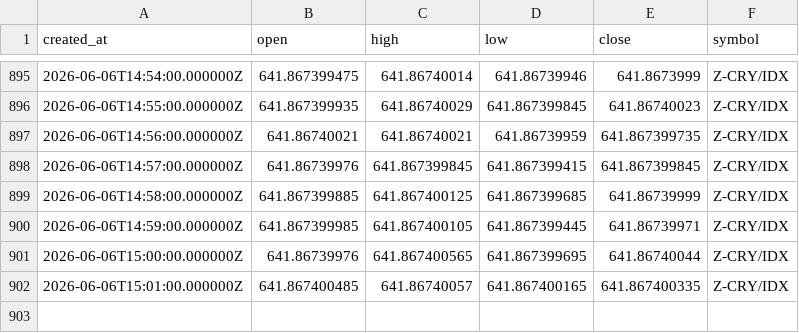
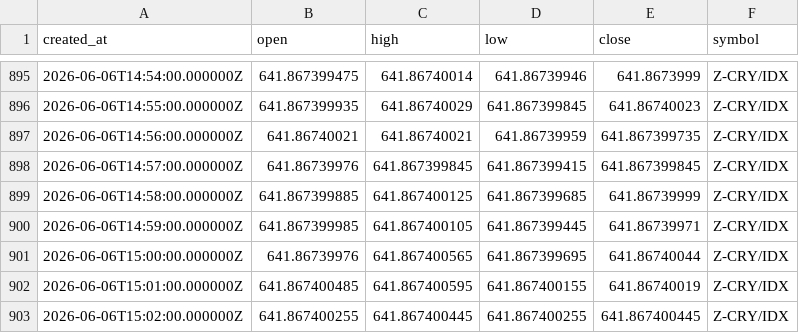
Before and after one commit to Rdelarosa33/proyecto1, a CSV file: velas_Z_CRY_IDX_tf60.csv, drawn as a sheet; only a part is shown, gaps mark what is left out.

```diff
--- a/velas_Z_CRY_IDX_tf60.csv
+++ b/velas_Z_CRY_IDX_tf60.csv
@@ -901,2 +901,3 @@ created_at,open,high,low,close,symbol
 2026-06-06T15:00:00.000000Z,641.86739976,641.867400565,641.867399695,641.86740044,Z-CRY/IDX
-2026-06-06T15:01:00.000000Z,641.867400485,641.86740057,641.867400165,641.867400335,Z-CRY/IDX
+2026-06-06T15:01:00.000000Z,641.867400485,641.867400595,641.867400155,641.86740019,Z-CRY/IDX
+2026-06-06T15:02:00.000000Z,641.867400255,641.867400445,641.867400255,641.867400445,Z-CRY/IDX
```
